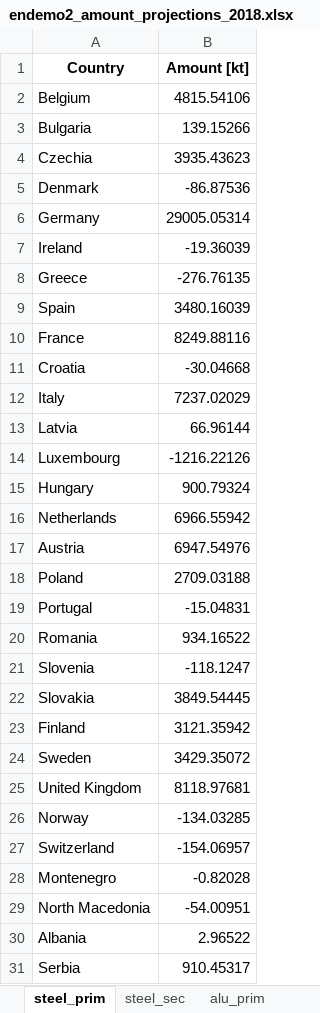
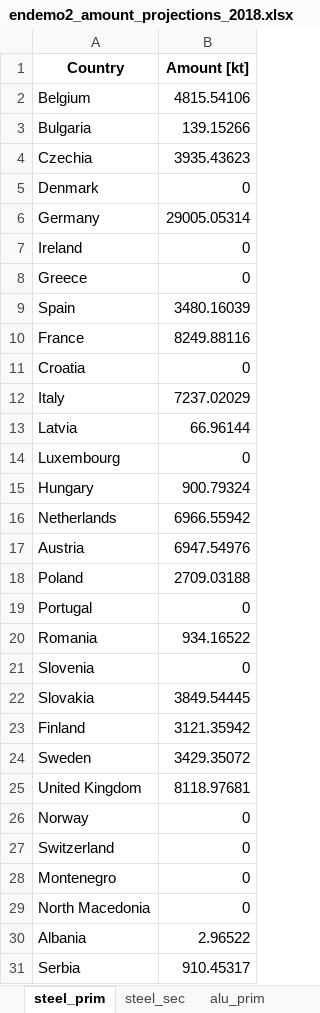
Before and after one commit to tum-ens/endemo, an Excel workbook: output/endemo2_amount_projections_2018.xlsx, sheet steel_prim, drawn as a sheet; only a part is shown; values as stored, in another font and other column widths than the file's, no borders; the diff names each change by its address in the sheet, - before the commit and + after, or states it on an @@ line.

```diff
--- a/output/endemo2_amount_projections_2018.xlsx (sheet steel_prim)
+++ b/output/endemo2_amount_projections_2018.xlsx (sheet steel_prim)
-B5 (Amount [kt]): -86.87536
+B5 (Amount [kt]): 0
-B7 (Amount [kt]): -19.36039
+B7 (Amount [kt]): 0
-B8 (Amount [kt]): -276.76135
+B8 (Amount [kt]): 0
-B11 (Amount [kt]): -30.04668
+B11 (Amount [kt]): 0
-B14 (Amount [kt]): -1216.22126
+B14 (Amount [kt]): 0
-B19 (Amount [kt]): -15.04831
+B19 (Amount [kt]): 0
-B21 (Amount [kt]): -118.1247
+B21 (Amount [kt]): 0
-B26 (Amount [kt]): -134.03285
+B26 (Amount [kt]): 0
-B27 (Amount [kt]): -154.06957
+B27 (Amount [kt]): 0
-B28 (Amount [kt]): -0.82028
+B28 (Amount [kt]): 0
-B29 (Amount [kt]): -54.00951
+B29 (Amount [kt]): 0
```
Also changed, not shown: sheet copper_prim, sheet copper_sec, sheet alu_prim, output/endemo2_coefficients_production.xlsx, output/endemo2_gdp_projections_2018.xlsx, 4 other files.
